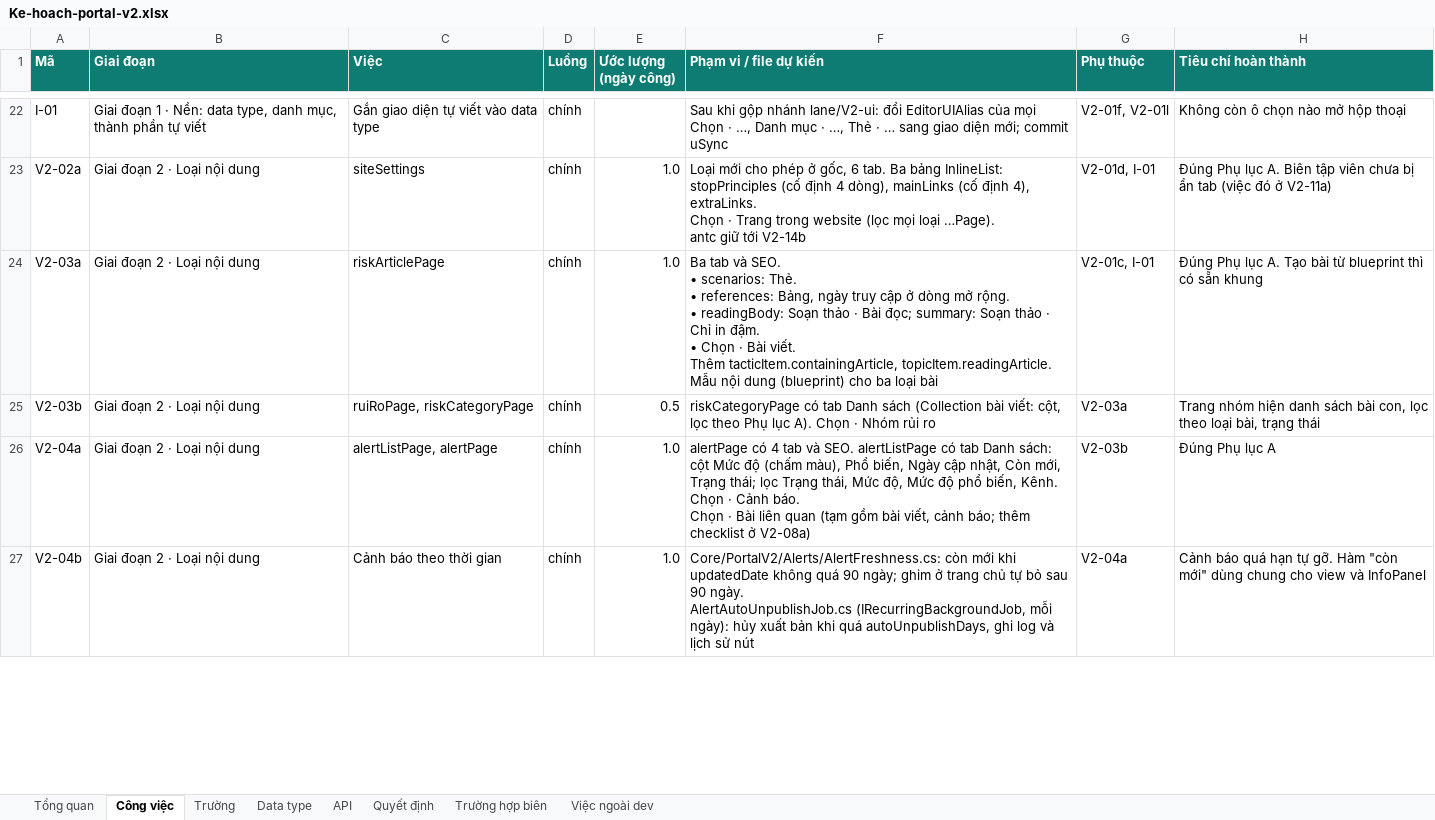
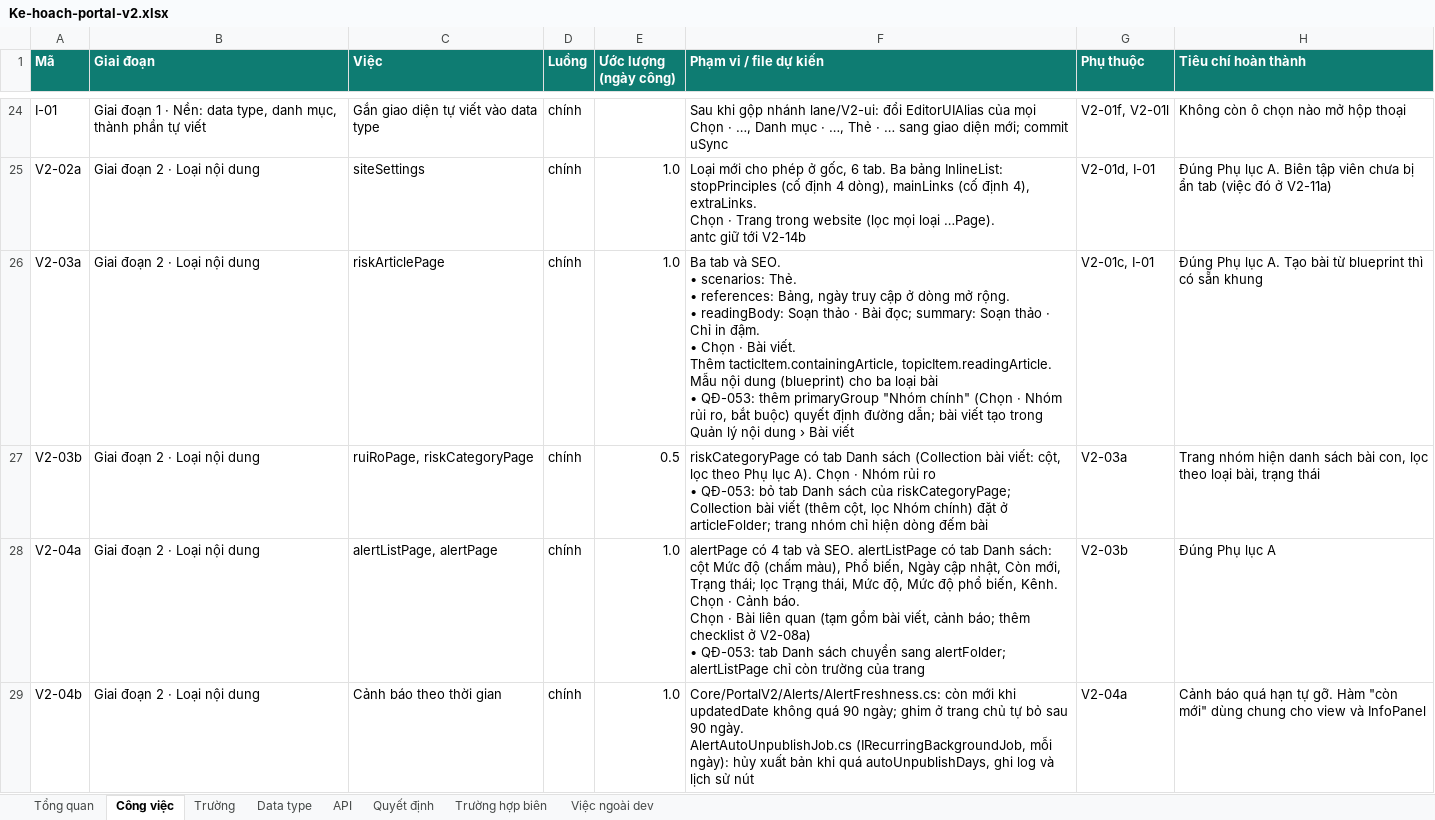
Before and after one commit to anhnoname97/antc, an Excel workbook: docs/ban-giao/PORTAL-V2/Ke-hoach-portal-v2.xlsx, sheet Công việc, drawn as a sheet; only a part is shown, gaps mark what is left out; values as stored, in another font and other column widths than the file's, no borders; addresses are those after the commit; ↵ is a line break in a cell; the diff covers the shown part only; the diff names each change by its address in the sheet, - before the commit and + after, or states it on an @@ line.

```diff
--- a/docs/ban-giao/PORTAL-V2/Ke-hoach-portal-v2.xlsx (sheet Công việc)
+++ b/docs/ban-giao/PORTAL-V2/Ke-hoach-portal-v2.xlsx (sheet Công việc)
-F26 (Phạm vi / file dự kiến): …loại bài
+F26 (Phạm vi / file dự kiến): …loại bài ↵ • QĐ-053: thêm primaryGroup "Nhóm chính" (Chọn · Nhóm rủi ro, bắt buộc) quyết định đường dẫn; bài viết tạo trong Quản lý nội dung › Bài viết
-F27 (Phạm vi / file dự kiến): …rủi ro
+F27 (Phạm vi / file dự kiến): …rủi ro ↵ • QĐ-053: bỏ tab Danh sách của riskCategoryPage; Collection bài viết (thêm cột, lọc Nhóm chính) đặt ở articleFolder; trang nhóm chỉ hiện dòng đếm bài
-F28 (Phạm vi / file dự kiến): …ở V2-08a)
+F28 (Phạm vi / file dự kiến): …ở V2-08a) ↵ • QĐ-053: tab Danh sách chuyển sang alertFolder; alertListPage chỉ còn trường của trang
```
Also changed, not shown: 2 added rows and 4 edited cells elsewhere in this sheet, sheet Trường, sheet Quyết định, sheet Tổng quan, formulas that keep their value, 4 other files.
